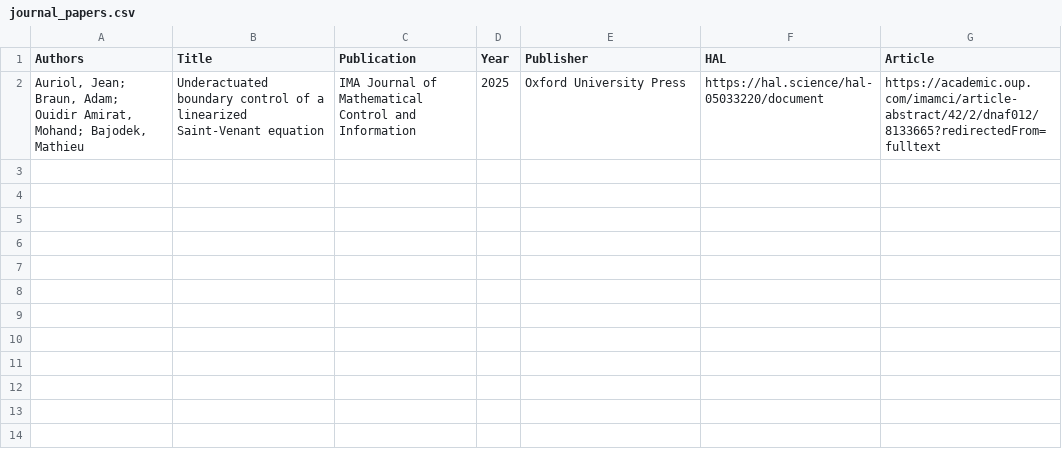
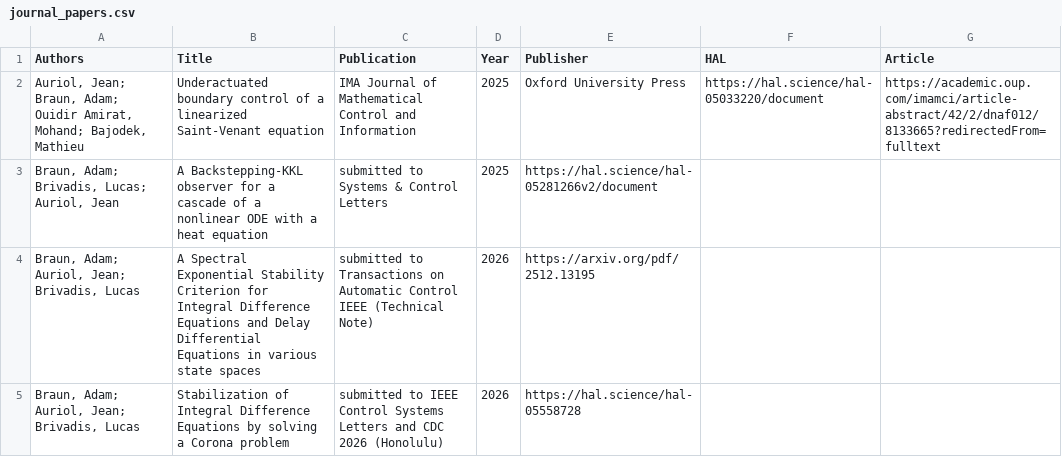
Before and after one commit to AdamBraunMaths/adambraunmaths.github.io, a CSV file: _data/journal_papers.csv, drawn as a sheet; the diff names each change by its address in the sheet, - before the commit and + after, or states it on an @@ line.

Commit message:
Update journal_papers.csv

```diff
--- a/_data/journal_papers.csv
+++ b/_data/journal_papers.csv
+row 3: Braun, Adam; Brivadis, Lucas; Auriol, Jean | A Backstepping-KKL observer for a cascade of a nonlinear ODE with a heat equation | submitted to Systems & Control Letters | 2025 | https://hal.science/hal-05281266v2/document
+row 4: Braun, Adam; Auriol, Jean; Brivadis, Lucas | A Spectral Exponential Stability Criterion for Integral Difference Equations and Delay Differential Equations in various state spaces | submitted to Transactions on Automatic Control IEEE (Technical Note) | 2026 | https://arxiv.org/pdf/2512.13195
+row 5: Braun, Adam; Auriol, Jean; Brivadis, Lucas | Stabilization of Integral Difference Equations by solving a Corona problem | submitted to IEEE Control Systems Letters and CDC 2026 (Honolulu) | 2026 | https://hal.science/hal-05558728
```
